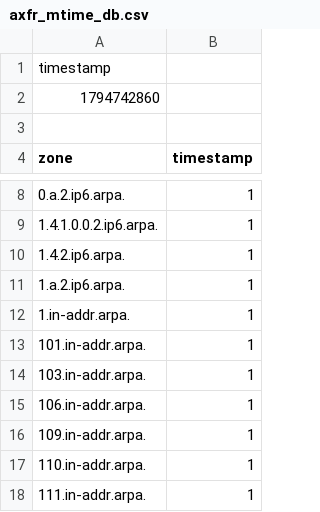
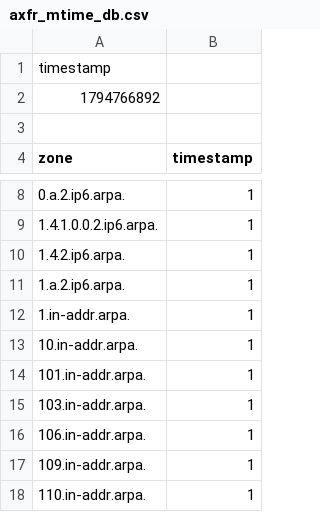
Before and after one commit to monoidic/TLDR2, a CSV file: axfr_mtime_db.csv, drawn as a sheet; only a part is shown, gaps mark what is left out; the shorter side is filled out with more unchanged rows.

```diff
--- a/axfr_mtime_db.csv
+++ b/axfr_mtime_db.csv
@@ -1,3 +1,3 @@
 timestamp
-1794742860
+1794766892
 
@@ -12,2 +12,3 @@ zone,timestamp
 1.in-addr.arpa.,1
+10.in-addr.arpa.,1
 101.in-addr.arpa.,1
```
Also changed, not shown: 19 other files.
